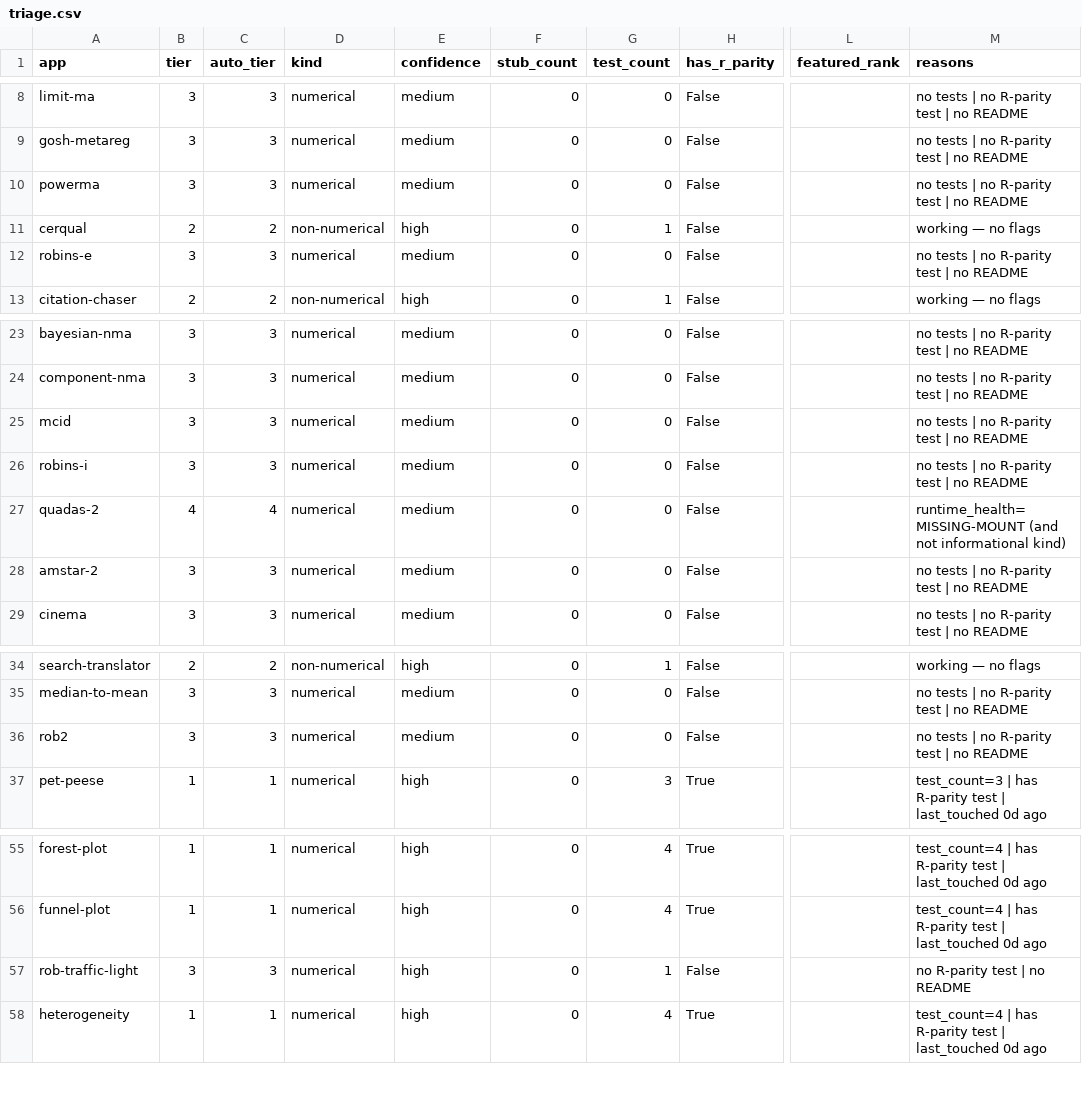
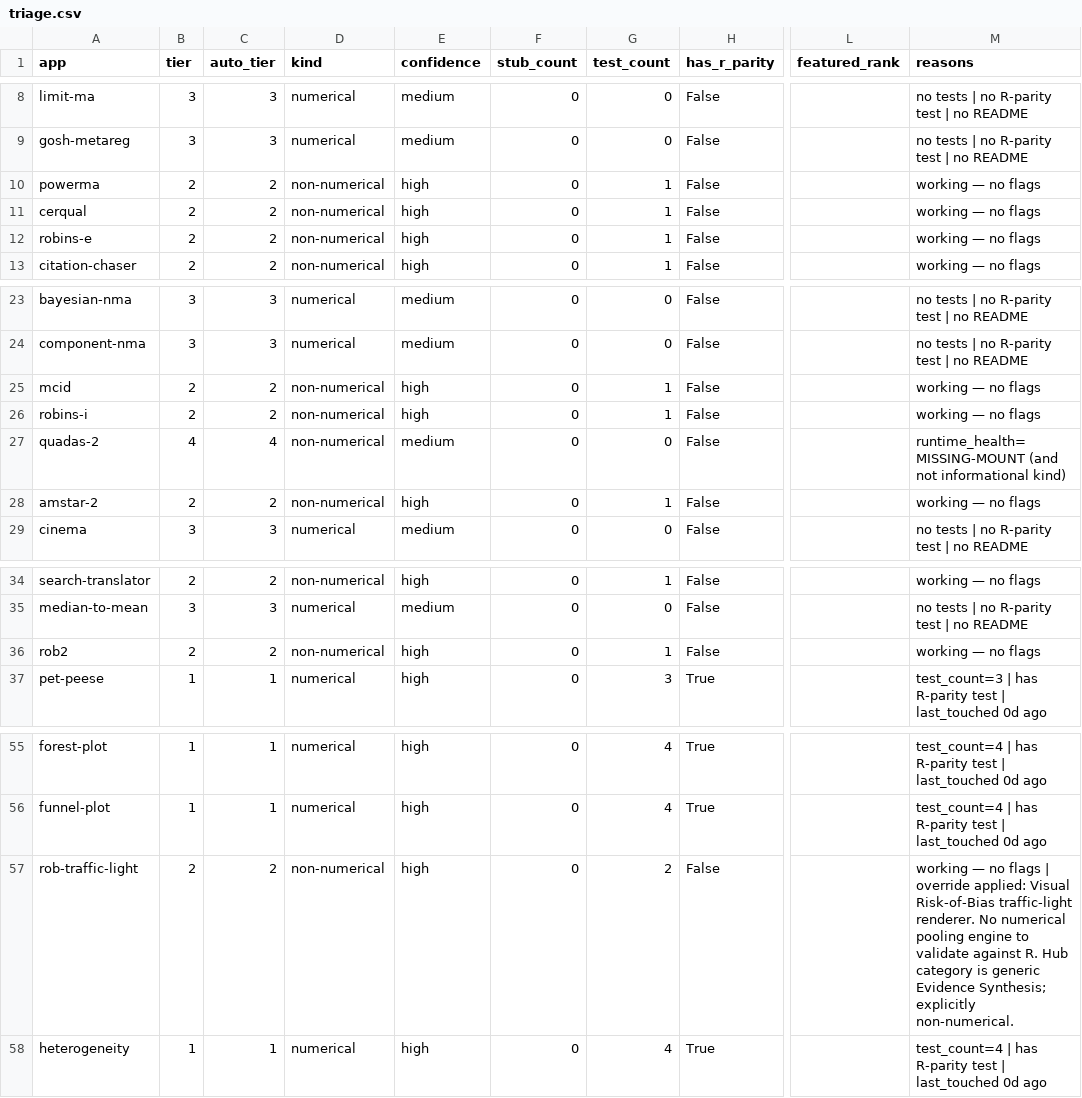
Before and after one commit to mahmood726-cyber/allmeta, a CSV file: triage.csv, drawn as a sheet; only a part is shown, gaps mark what is left out; the diff names each change by its address in the sheet, - before the commit and + after, or states it on an @@ line.

```diff
--- a/triage.csv
+++ b/triage.csv
-B10 (tier): 3
+B10 (tier): 2
-C10 (auto_tier): 3
+C10 (auto_tier): 2
-D10 (kind): numerical
+D10 (kind): non-numerical
-E10 (confidence): medium
+E10 (confidence): high
-G10 (test_count): 0
+G10 (test_count): 1
-M10 (reasons): no tests | no R-parity test | no README
+M10 (reasons): working — no flags
-B12 (tier): 3
+B12 (tier): 2
-C12 (auto_tier): 3
+C12 (auto_tier): 2
-D12 (kind): numerical
+D12 (kind): non-numerical
-E12 (confidence): medium
+E12 (confidence): high
-G12 (test_count): 0
+G12 (test_count): 1
-M12 (reasons): no tests | no R-parity test | no README
+M12 (reasons): working — no flags
-B25:B26 (tier): 3
+B25:B26 (tier): 2
-C25:C26 (auto_tier): 3
+C25:C26 (auto_tier): 2
-D25:D28 (kind): numerical
+D25:D28 (kind): non-numerical
-E25:E26 (confidence): medium
+E25:E26 (confidence): high
-G25:G26 (test_count): 0
+G25:G26 (test_count): 1
-M25:M26 (reasons): no tests | no R-parity test | no README
+M25:M26 (reasons): working — no flags
-B28 (tier): 3
+B28 (tier): 2
-C28 (auto_tier): 3
+C28 (auto_tier): 2
-E28 (confidence): medium
+E28 (confidence): high
-G28 (test_count): 0
+G28 (test_count): 1
-M28 (reasons): no tests | no R-parity test | no README
+M28 (reasons): working — no flags
-B36 (tier): 3
+B36 (tier): 2
-C36 (auto_tier): 3
+C36 (auto_tier): 2
-D36 (kind): numerical
+D36 (kind): non-numerical
-E36 (confidence): medium
+E36 (confidence): high
-G36 (test_count): 0
+G36 (test_count): 1
-M36 (reasons): no tests | no R-parity test | no README
+M36 (reasons): working — no flags
-B57 (tier): 3
+B57 (tier): 2
-C57 (auto_tier): 3
+C57 (auto_tier): 2
-D57 (kind): numerical
+D57 (kind): non-numerical
-G57 (test_count): 1
+G57 (test_count): 2
-M57 (reasons): no R-parity test | no README
+M57 (reasons): working — no flags | override applied: Visual Risk-of-Bias traffic-light renderer. No numerical pooling engine to validate against R. Hub category is generic Evidence Synthesis; explicitly non-numerical.
```
Also changed, not shown: 19 other files.
